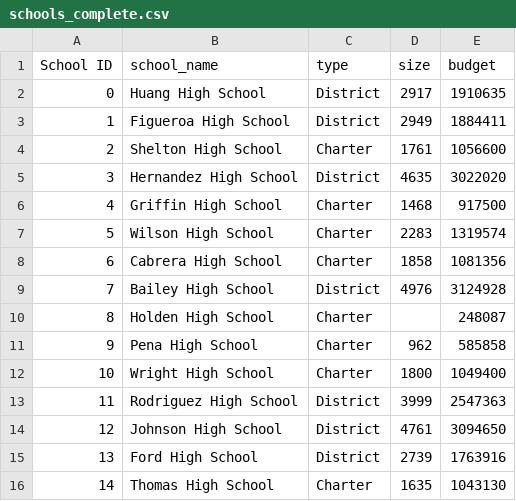
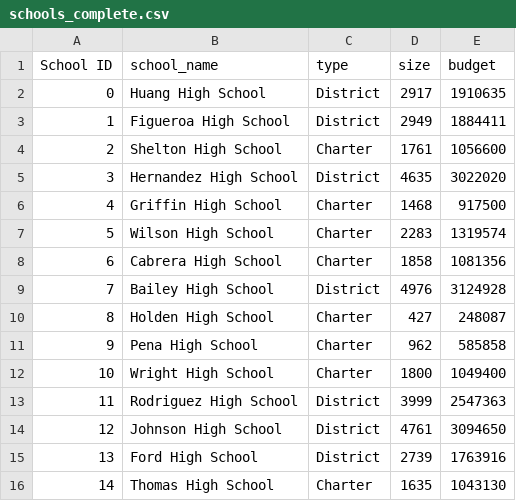
Before and after one commit to hieppham8083/School_District_Analysis, a CSV file: Resources/schools_complete.csv, drawn as a sheet.

Commit message:
school summary complete.

```diff
--- a/Resources/schools_complete.csv
+++ b/Resources/schools_complete.csv
@@ -9,3 +9,3 @@ School ID,school_name,type,size,budget
 7,Bailey High School,District,4976,3124928
-8,Holden High School,Charter,,248087
+8,Holden High School,Charter,427,248087
 9,Pena High School,Charter,962,585858
```
Also changed, not shown: 1 other file.
